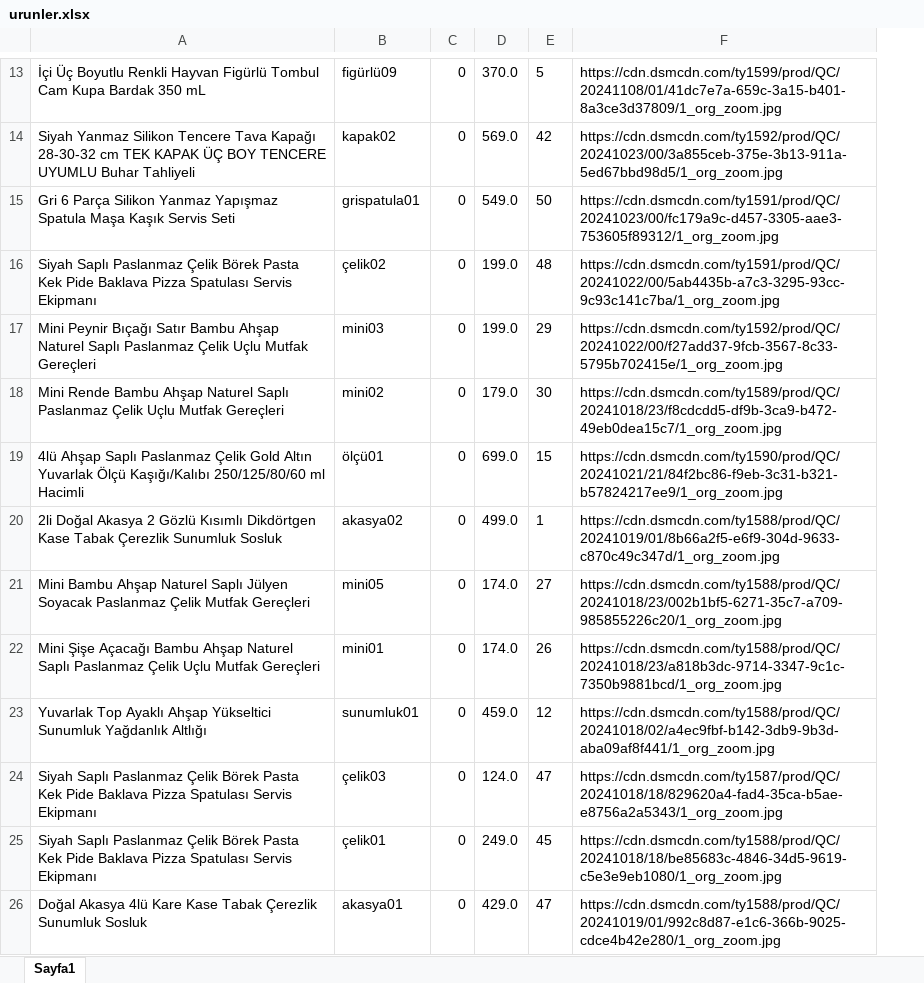
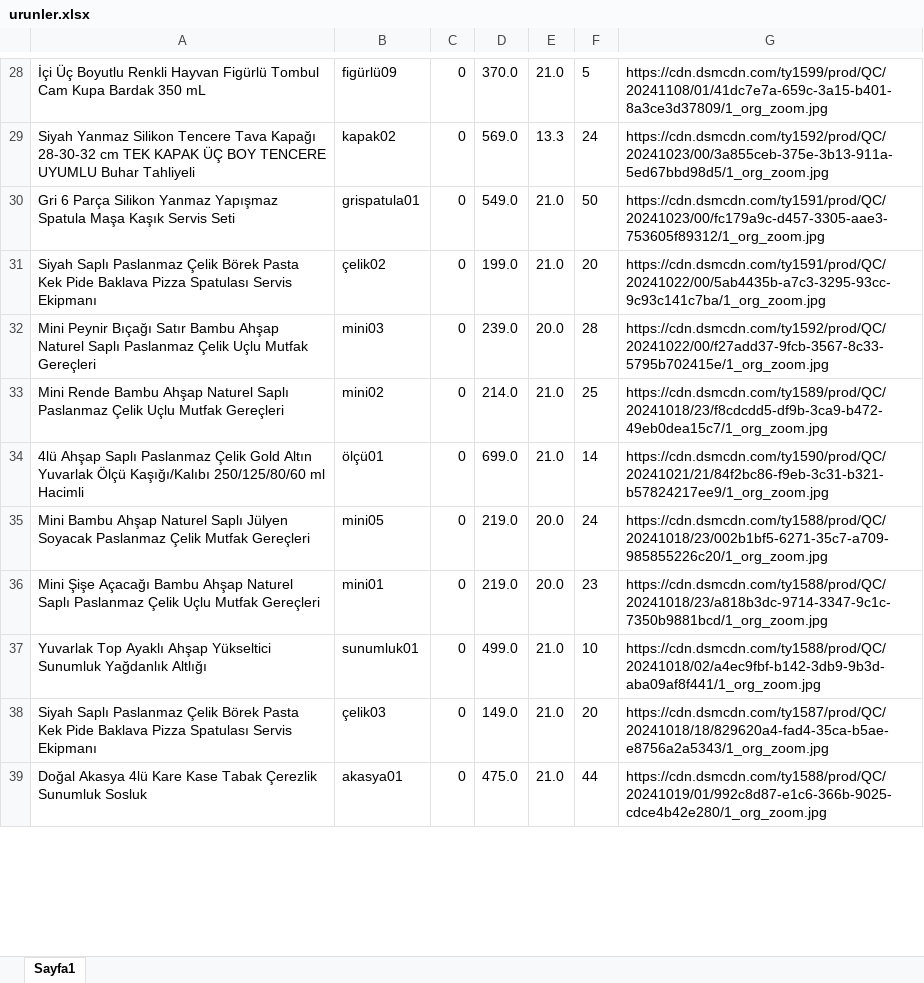
Before and after one commit to MertalpTasdelen/yeninesilevim, an Excel workbook: urunler.xlsx, sheet Sayfa1, drawn as a sheet; only a part is shown, gaps mark what is left out; values as stored, in another font and other column widths than the file's, no borders; removed rows and columns are numbered as before the commit, all else as after; the diff covers the shown part only; the diff names each change by its address in the sheet, - before the commit and + after, or states it on an @@ line.

```diff
--- a/urunler.xlsx (sheet Sayfa1)
+++ b/urunler.xlsx (sheet Sayfa1)
+column E, rows 28-39: 21.0 | 13.3 | 21.0 | 21.0 | 20.0 | 21.0 | 21.0 | 20.0 | 20.0 | 21.0 | 21.0 | 21.0
-F29: 42
+F29: 24
-F31: 48
+F31: 20
-D32: 199.0
+D32: 239.0
-F32: 29
+F32: 28
-D33: 179.0
+D33: 214.0
-F33: 30
+F33: 25
-F34: 15
+F34: 14
-row 20: 2li Doğal Akasya 2 Gözlü Kısımlı Dikdörtgen Kase Tabak Çerezlik Sunumluk Sosluk | akasya02 | 0 | 499.0 | 1 | https://cdn.dsmcdn.com/ty1588/prod/QC/20241019/01/8b66a2f5-e6f9-304d-9633-c870c49c347d/1_org_zoom.jpg
-D35:D36: 174.0
+D35:D36: 219.0
-F35: 27
+F35: 24
-F36: 26
+F36: 23
-D37: 459.0
+D37: 499.0
-F37: 12
+F37: 10
-D38: 124.0
+D38: 149.0
-F38: 47
+F38: 20
-row 25: Siyah Saplı Paslanmaz Çelik Börek Pasta Kek Pide Baklava Pizza Spatulası Servis Ekipmanı | çelik01 | 0 | 249.0 | 45 | https://cdn.dsmcdn.com/ty1588/prod/QC/20241018/18/be85683c-4846-34d5-9619-c5e3e9eb1080/1_org_zoom.jpg
-D39: 429.0
+D39: 475.0
-F39: 47
+F39: 44
```
Also changed, not shown: 18 added rows, 5 removed rows and 117 edited cells elsewhere in this sheet, 10 other files.
